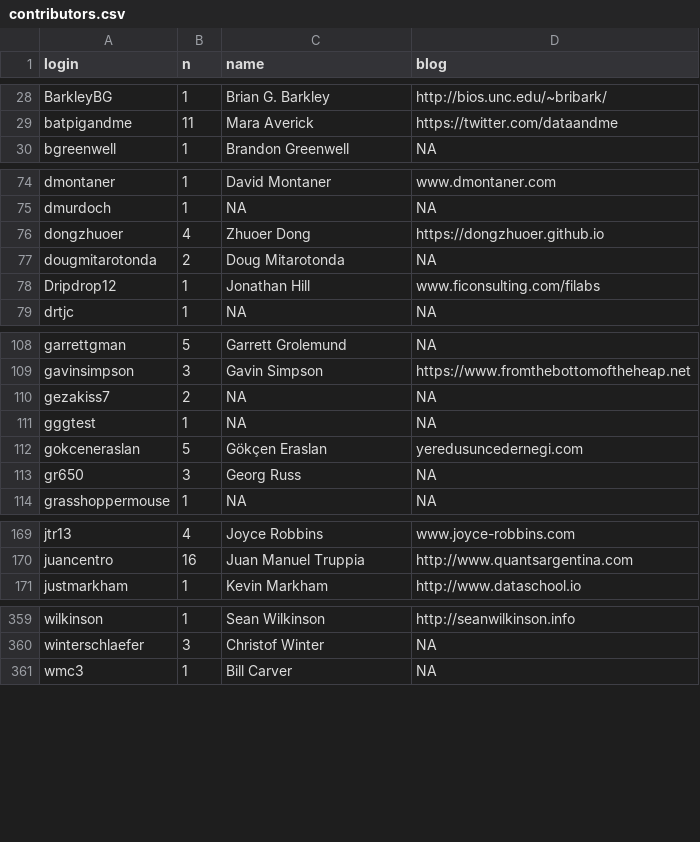
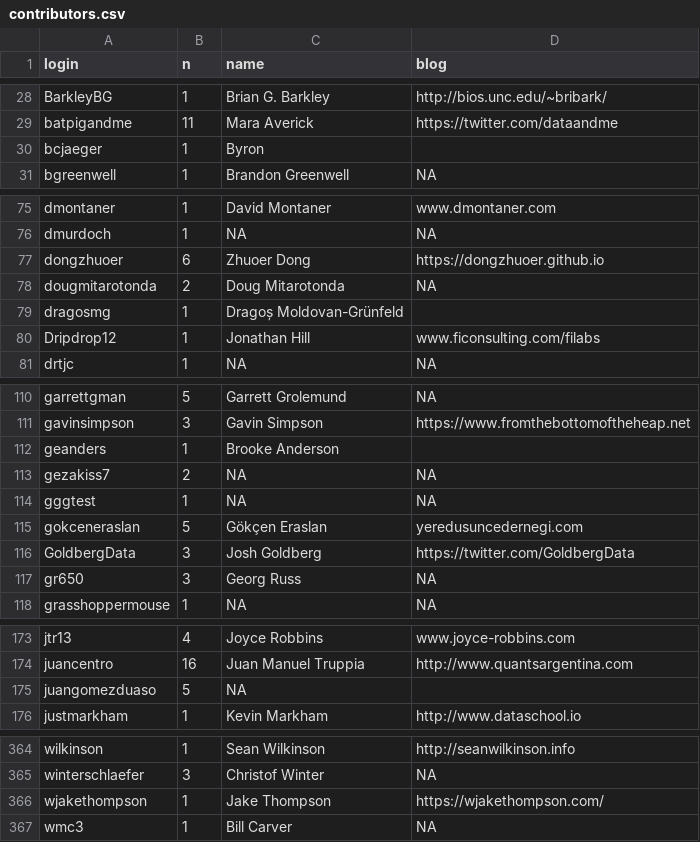
Before and after one commit to hadley/adv-r, a CSV file: contributors.csv, drawn as a sheet; only a part is shown, gaps mark what is left out; the diff covers the shown part only.

Commit message:
Update contributors
#1351

```diff
--- a/contributors.csv
+++ b/contributors.csv
@@ -29,2 +29,3 @@ BarkleyBG,1,Brian G. Barkley,http://bios.unc.edu/~bribark/
 batpigandme,11,Mara Averick,https://twitter.com/dataandme
+bcjaeger,1,Byron,
 bgreenwell,1,Brandon Greenwell,NA
@@ -75,4 +76,5 @@ dmontaner,1,David Montaner,www.dmontaner.com
 dmurdoch,1,NA,NA
-dongzhuoer,4,Zhuoer Dong,https://dongzhuoer.github.io
+dongzhuoer,6,Zhuoer Dong,https://dongzhuoer.github.io
 dougmitarotonda,2,Doug Mitarotonda,NA
+dragosmg,1,Dragoș Moldovan-Grünfeld,
 Dripdrop12,1,Jonathan Hill,www.ficonsulting.com/filabs
@@ -109,2 +111,3 @@ garrettgman,5,Garrett Grolemund,NA
 gavinsimpson,3,Gavin Simpson,https://www.fromthebottomoftheheap.net
+geanders,1,Brooke Anderson,
 gezakiss7,2,NA,NA
@@ -112,2 +115,3 @@ gggtest,1,NA,NA
 gokceneraslan,5,Gökçen Eraslan,yeredusuncedernegi.com
+GoldbergData,3,Josh Goldberg,https://twitter.com/GoldbergData
 gr650,3,Georg Russ,NA
@@ -170,2 +174,3 @@ jtr13,4,Joyce Robbins,www.joyce-robbins.com
 juancentro,16,Juan Manuel Truppia,http://www.quantsargentina.com
+juangomezduaso,5,NA,
 justmarkham,1,Kevin Markham,http://www.dataschool.io
@@ -360,2 +365,3 @@ wilkinson,1,Sean Wilkinson,http://seanwilkinson.info
 winterschlaefer,3,Christof Winter,NA
+wjakethompson,1,Jake Thompson,https://wjakethompson.com/
 wmc3,1,Bill Carver,NA
```
Also changed, not shown: 8 edited cells elsewhere in this file.
